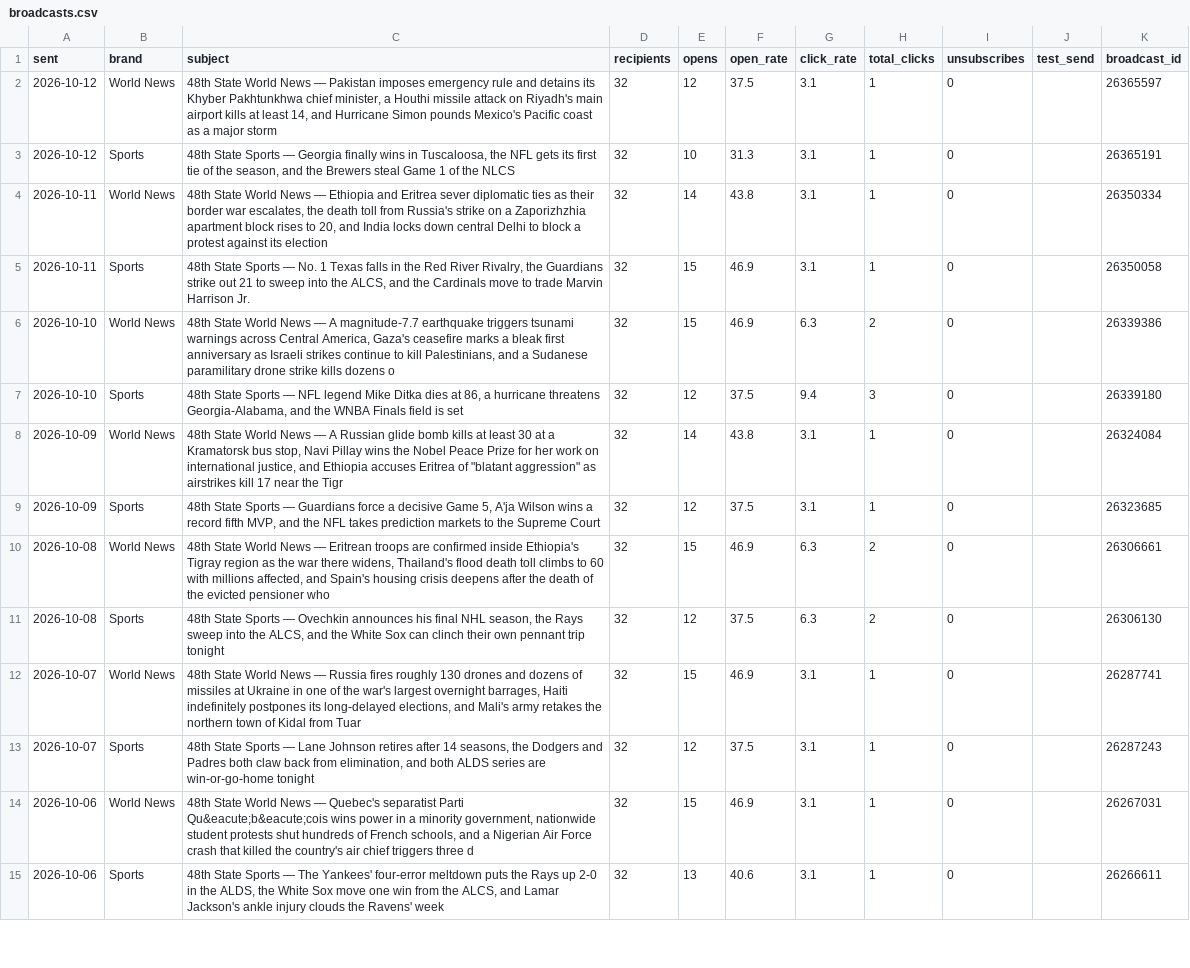
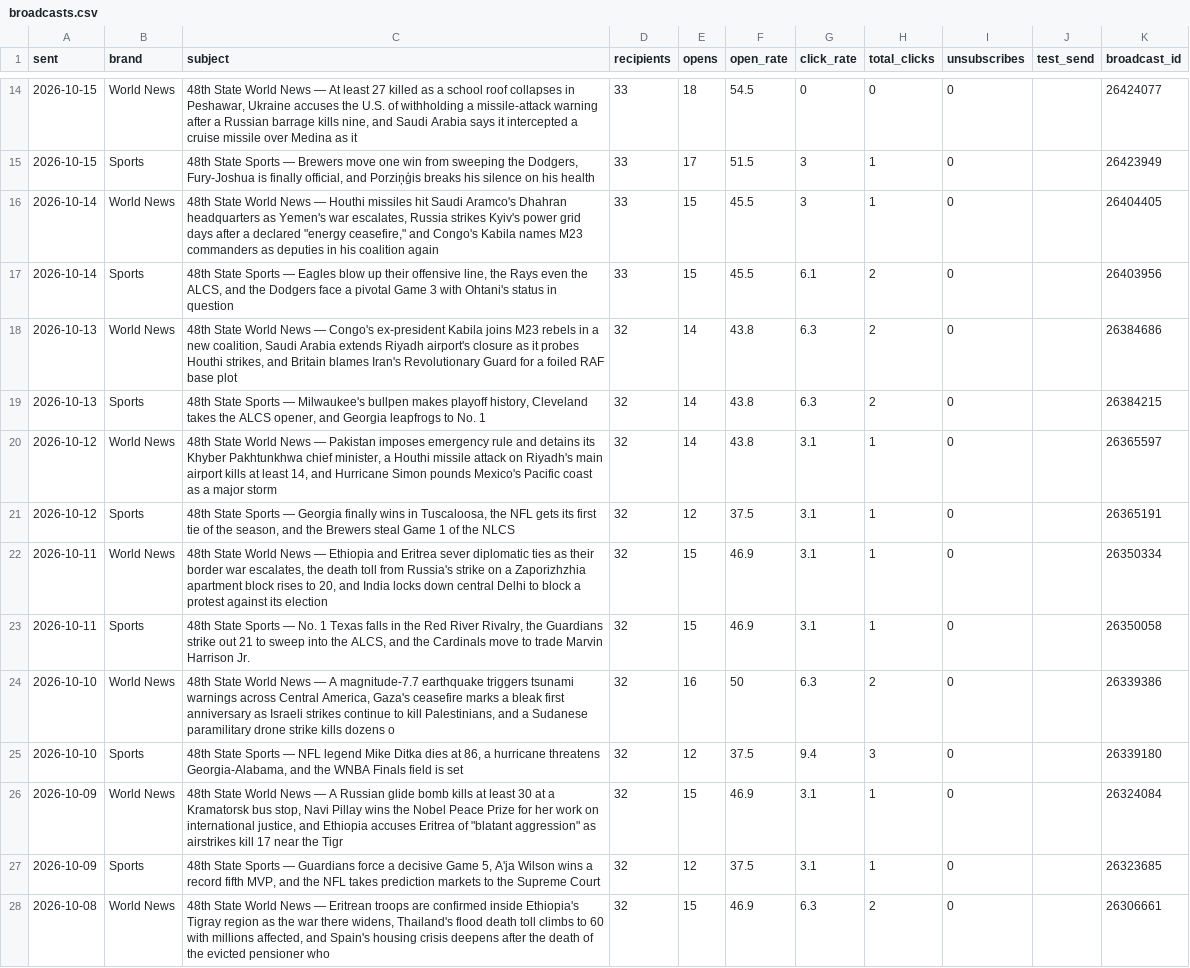
Before and after one commit to kamaljac3-ui/d3vil-sports, a CSV file: broadcasts.csv, drawn as a sheet; only a part is shown, gaps mark what is left out; the shorter side is filled out with more unchanged rows; the diff covers the shown part only.

```diff
--- a/broadcasts.csv
+++ b/broadcasts.csv
@@ -2,8 +14,14 @@ sent,brand,subject,recipients,opens,open_rate,click_rate,total_clicks,unsubscrib
-2026-10-12,World News,"48th State World News — Pakistan imposes emergency rule and detains its Khyber Pakhtunkhwa chief minister, a Houthi missile attack on Riyadh's main airport kills at least 14, and Hurricane Simon pounds Mexico's Pacific coast as a major storm",32,12,37.5,3.1,1,0,,26365597
-2026-10-12,Sports,"48th State Sports — Georgia finally wins in Tuscaloosa, the NFL gets its first tie of the season, and the Brewers steal Game 1 of the NLCS",32,10,31.3,3.1,1,0,,26365191
-2026-10-11,World News,"48th State World News — Ethiopia and Eritrea sever diplomatic ties as their border war escalates, the death toll from Russia's strike on a Zaporizhzhia apartment block rises to 20, and India locks down central Delhi to block a protest against its election",32,14,43.8,3.1,1,0,,26350334
+2026-10-15,World News,"48th State World News — At least 27 killed as a school roof collapses in Peshawar, Ukraine accuses the U.S. of withholding a missile-attack warning after a Russian barrage kills nine, and Saudi Arabia says it intercepted a cruise missile over Medina as it",33,18,54.5,0,0,0,,26424077
+2026-10-15,Sports,"48th State Sports — Brewers move one win from sweeping the Dodgers, Fury-Joshua is finally official, and Porziņģis breaks his silence on his health",33,17,51.5,3,1,0,,26423949
+2026-10-14,World News,"48th State World News — Houthi missiles hit Saudi Aramco's Dhahran headquarters as Yemen's war escalates, Russia strikes Kyiv's power grid days after a declared ""energy ceasefire,"" and Congo's Kabila names M23 commanders as deputies in his coalition again",33,15,45.5,3,1,0,,26404405
+2026-10-14,Sports,"48th State Sports — Eagles blow up their offensive line, the Rays even the ALCS, and the Dodgers face a pivotal Game 3 with Ohtani's status in question",33,15,45.5,6.1,2,0,,26403956
+2026-10-13,World News,"48th State World News — Congo's ex-president Kabila joins M23 rebels in a new coalition, Saudi Arabia extends Riyadh airport's closure as it probes Houthi strikes, and Britain blames Iran's Revolutionary Guard for a foiled RAF base plot",32,14,43.8,6.3,2,0,,26384686
+2026-10-13,Sports,"48th State Sports — Milwaukee's bullpen makes playoff history, Cleveland takes the ALCS opener, and Georgia leapfrogs to No. 1",32,14,43.8,6.3,2,0,,26384215
+2026-10-12,World News,"48th State World News — Pakistan imposes emergency rule and detains its Khyber Pakhtunkhwa chief minister, a Houthi missile attack on Riyadh's main airport kills at least 14, and Hurricane Simon pounds Mexico's Pacific coast as a major storm",32,14,43.8,3.1,1,0,,26365597
+2026-10-12,Sports,"48th State Sports — Georgia finally wins in Tuscaloosa, the NFL gets its first tie of the season, and the Brewers steal Game 1 of the NLCS",32,12,37.5,3.1,1,0,,26365191
+2026-10-11,World News,"48th State World News — Ethiopia and Eritrea sever diplomatic ties as their border war escalates, the death toll from Russia's strike on a Zaporizhzhia apartment block rises to 20, and India locks down central Delhi to block a protest against its election",32,15,46.9,3.1,1,0,,26350334
 2026-10-11,Sports,"48th State Sports — No. 1 Texas falls in the Red River Rivalry, the Guardians strike out 21 to sweep into the ALCS, and the Cardinals move to trade Marvin Harrison Jr.",32,15,46.9,3.1,1,0,,26350058
-2026-10-10,World News,"48th State World News — A magnitude-7.7 earthquake triggers tsunami warnings across Central America, Gaza's ceasefire marks a bleak first anniversary as Israeli strikes continue to kill Palestinians, and a Sudanese paramilitary drone strike kills dozens o",32,15,46.9,6.3,2,0,,26339386
+2026-10-10,World News,"48th State World News — A magnitude-7.7 earthquake triggers tsunami warnings across Central America, Gaza's ceasefire marks a bleak first anniversary as Israeli strikes continue to kill Palestinians, and a Sudanese paramilitary drone strike kills dozens o",32,16,50,6.3,2,0,,26339386
 2026-10-10,Sports,"48th State Sports — NFL legend Mike Ditka dies at 86, a hurricane threatens Georgia-Alabama, and the WNBA Finals field is set",32,12,37.5,9.4,3,0,,26339180
-2026-10-09,World News,"48th State World News — A Russian glide bomb kills at least 30 at a Kramatorsk bus stop, Navi Pillay wins the Nobel Peace Prize for her work on international justice, and Ethiopia accuses Eritrea of ""blatant aggression"" as airstrikes kill 17 near the Tigr",32,14,43.8,3.1,1,0,,26324084
+2026-10-09,World News,"48th State World News — A Russian glide bomb kills at least 30 at a Kramatorsk bus stop, Navi Pillay wins the Nobel Peace Prize for her work on international justice, and Ethiopia accuses Eritrea of ""blatant aggression"" as airstrikes kill 17 near the Tigr",32,15,46.9,3.1,1,0,,26324084
 2026-10-09,Sports,"48th State Sports — Guardians force a decisive Game 5, A'ja Wilson wins a record fifth MVP, and the NFL takes prediction markets to the Supreme Court",32,12,37.5,3.1,1,0,,26323685
```
Also changed, not shown: 12 added rows elsewhere in this file, summary.csv.
